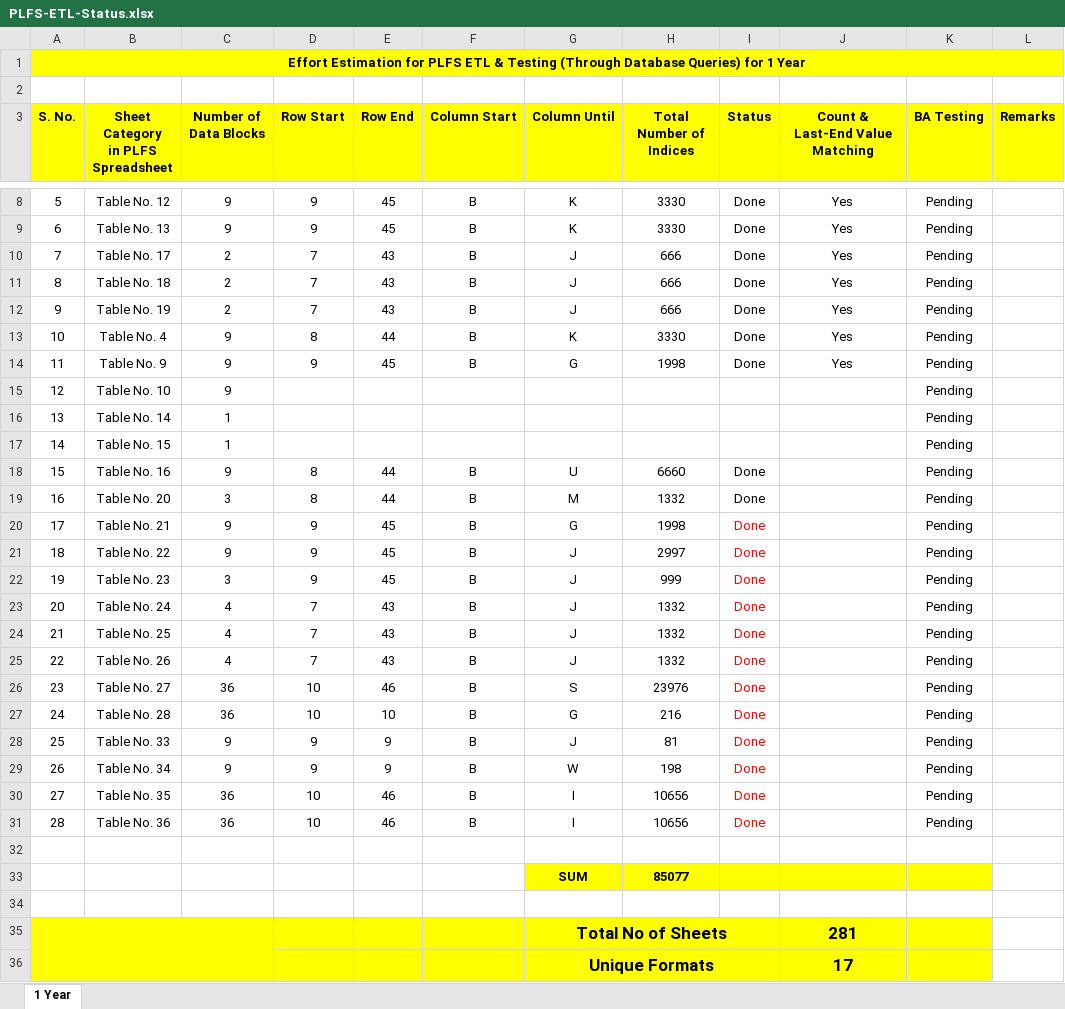
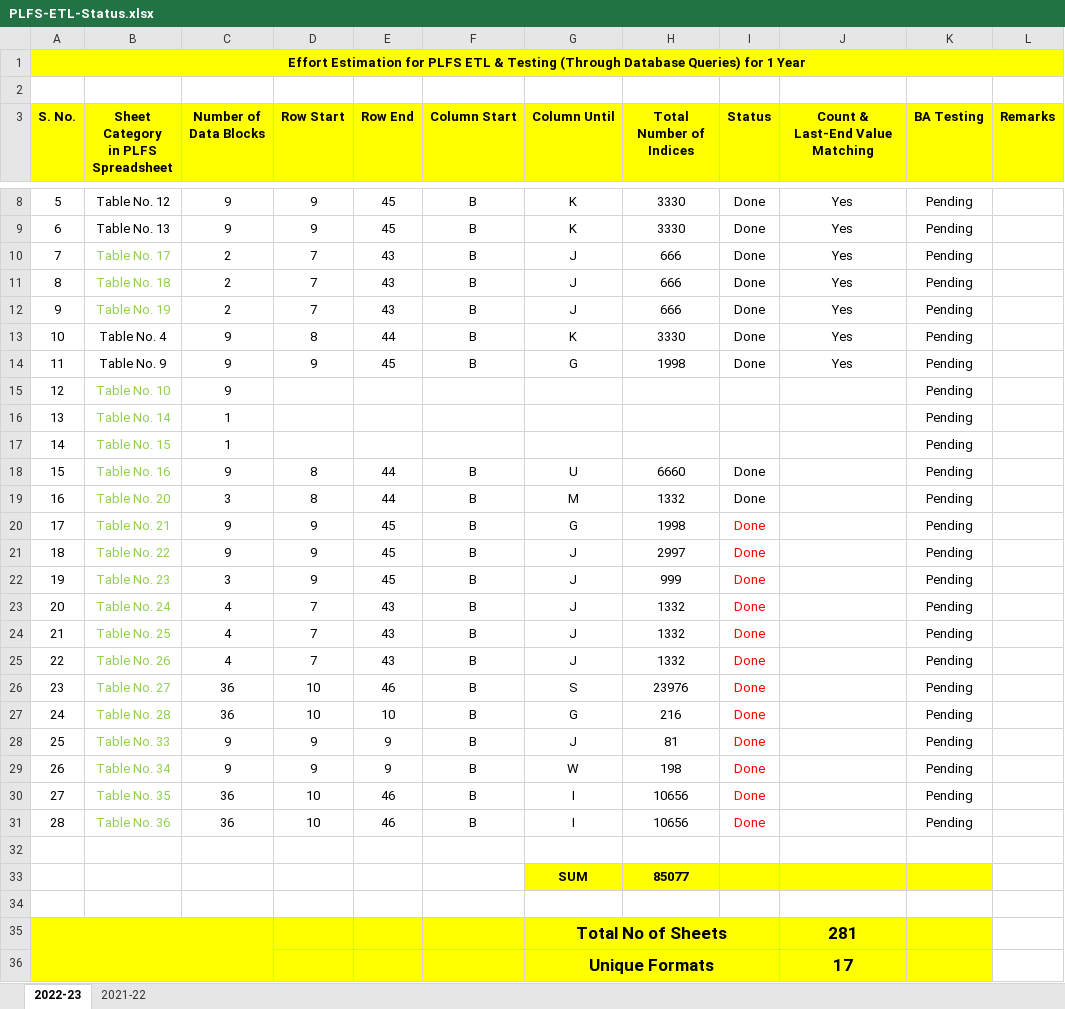
Before and after one commit to HappyTyagi/plfs, an Excel workbook: PLFS-ETL-Status.xlsx, sheet 2022-23, drawn as a sheet; only a part is shown, gaps mark what is left out; values as stored, in another font and other column widths than the file's, no borders; the diff names each change by its address in the sheet, - before the commit and + after, or states it on an @@ line.

```diff
--- a/PLFS-ETL-Status.xlsx (sheet 2022-23)
+++ b/PLFS-ETL-Status.xlsx (sheet 2022-23)
-sheet tab: 1 Year
+sheet tab: 2022-23
+sheet tab: 2021-22
-B10:B12 text colour: black
+B10:B12 text colour: #92D050
-B15:B31 text colour: black
+B15:B31 text colour: #92D050
```
Also changed, not shown: PLFS_Metadata.xlsx, StandardPLFSUpdateSheet2021-2022.xlsx, 27 other files.
